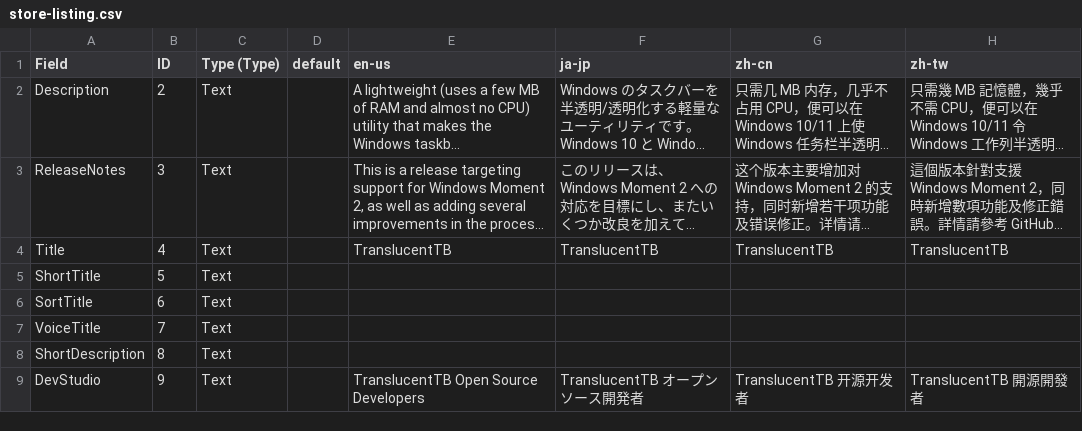
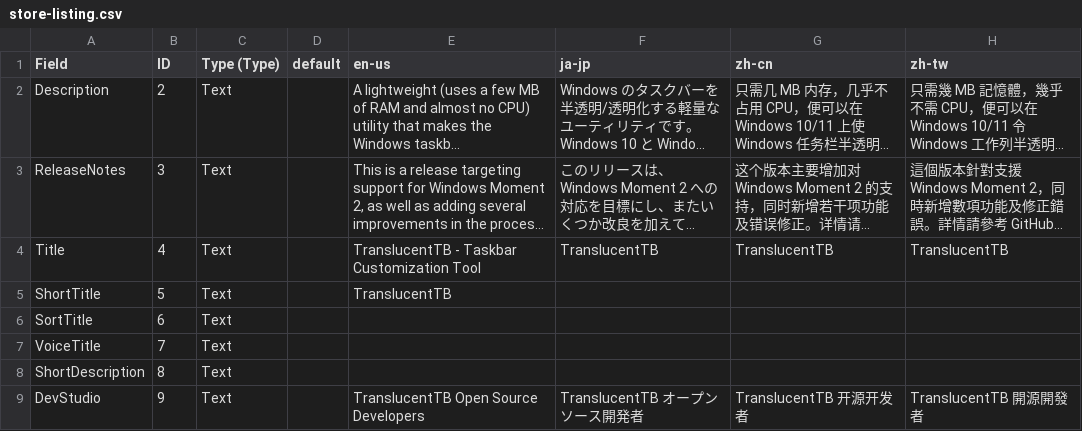
Before and after one commit to TranslucentTB/TranslucentTB, a CSV file: store-listing.csv, drawn as a sheet; only a part is shown; long unchanged cells end in …; the diff covers the shown part only; the diff names each change by its address in the sheet, - before the commit and + after, or states it on an @@ line.

```diff
--- a/store-listing.csv
+++ b/store-listing.csv
-E4 (en-us): TranslucentTB
+E4 (en-us): TranslucentTB - Taskbar Customization Tool
-E5 (en-us): (empty)
+E5 (en-us): TranslucentTB
```
Also changed, not shown: 1 added row, 1 removed row and 122 edited cells elsewhere in this file.
